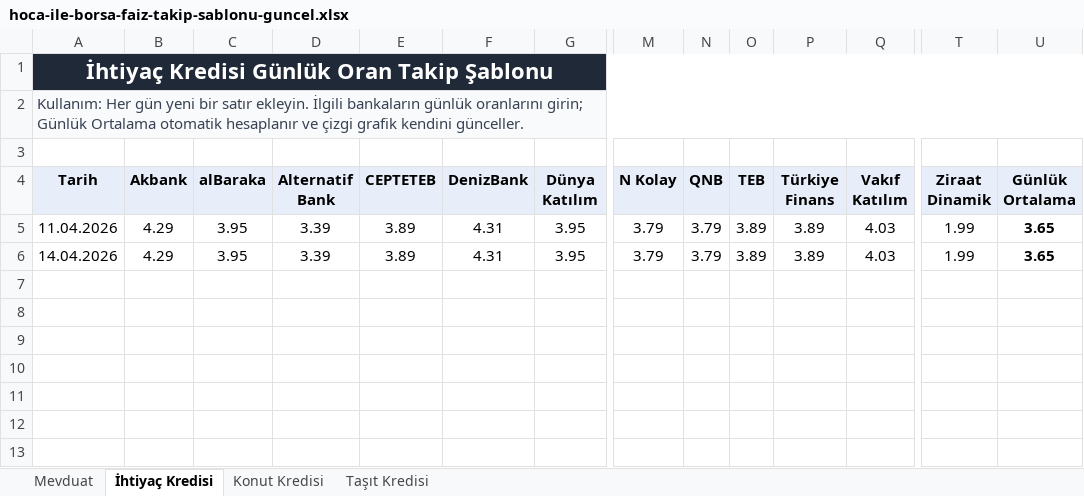
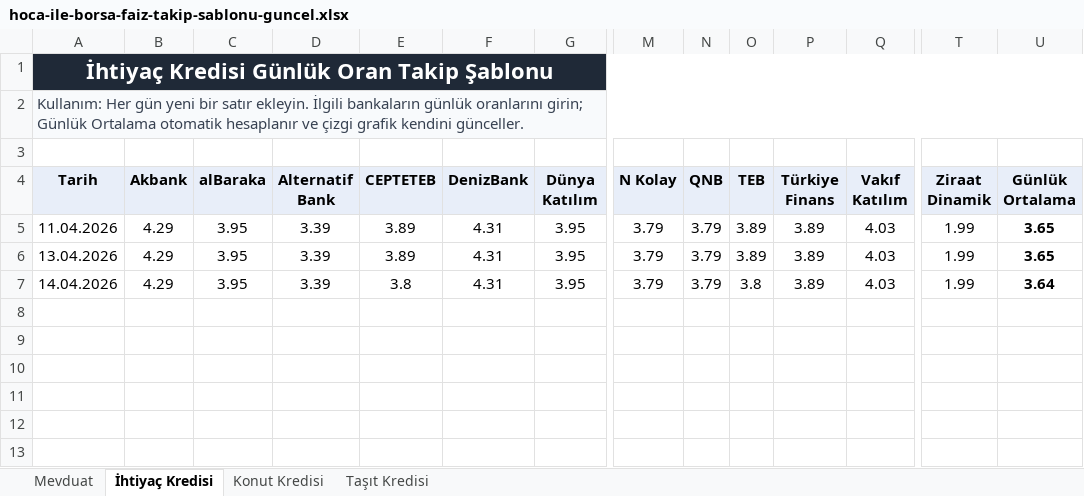
Before and after one commit to Ermana39/hoca-ile-borsa, an Excel workbook: public/data/hoca-ile-borsa-faiz-takip-sablonu-guncel.xlsx, sheet İhtiyaç Kredisi, drawn as a sheet; only a part is shown, gaps mark what is left out; values as stored, in another font and other column widths than the file's, no borders; charts and pictures not drawn; removed rows and columns are numbered as before the commit, all else as after; rows hold the shown columns only; the diff names each change by its address in the sheet, - before the commit and + after, or states it on an @@ line.

```diff
--- a/public/data/hoca-ile-borsa-faiz-takip-sablonu-guncel.xlsx (sheet İhtiyaç Kredisi)
+++ b/public/data/hoca-ile-borsa-faiz-takip-sablonu-guncel.xlsx (sheet İhtiyaç Kredisi)
+row 6: 13.04.2026 | 4.29 | 3.95 | 3.39 | 3.89 | 4.31 | 3.95 | 3.79 | 3.79 | 3.89 | 3.89 | 4.03 | 1.99 | 3.65
-E7 (CEPTETEB): 3.89
+E7 (CEPTETEB): 3.8
-O7 (TEB): 3.89
+O7 (TEB): 3.8
-U7 (Günlük Ortalama): 3.65
+U7 (Günlük Ortalama): 3.64
-row 7: (empty)
```
Also changed, not shown: sheet Mevduat, sheet Taşıt Kredisi, sheet Konut Kredisi, formulas that keep their value, charts or pictures.
